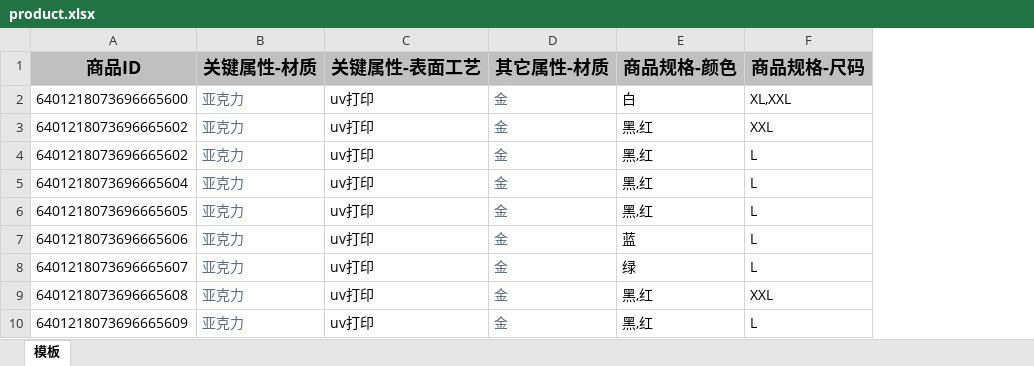
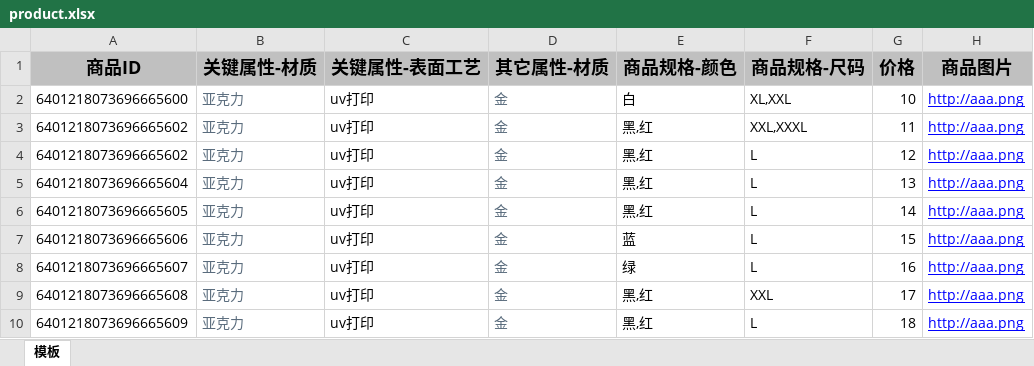
Before and after one commit to HanyuKing/learn-jdk, an Excel workbook: src/main/java/easyexcel/product.xlsx, sheet 模板, drawn as a sheet; values as stored, in another font and other column widths than the file's, no borders; the diff names each change by its address in the sheet, - before the commit and + after, or states it on an @@ line.

Commit message:
excel reader product data

```diff
--- a/src/main/java/easyexcel/product.xlsx (sheet 模板)
+++ b/src/main/java/easyexcel/product.xlsx (sheet 模板)
+column G (价格), rows 2-10: 10 | 11 | 12 | 13 | 14 | 15 | 16 | 17 | 18
+column H (商品图片), rows 2-10: all http://aaa.png
-F3 (商品规格-尺码): XXL
+F3 (商品规格-尺码): XXL,XXXL
```
Also changed, not shown: 2 other files.
